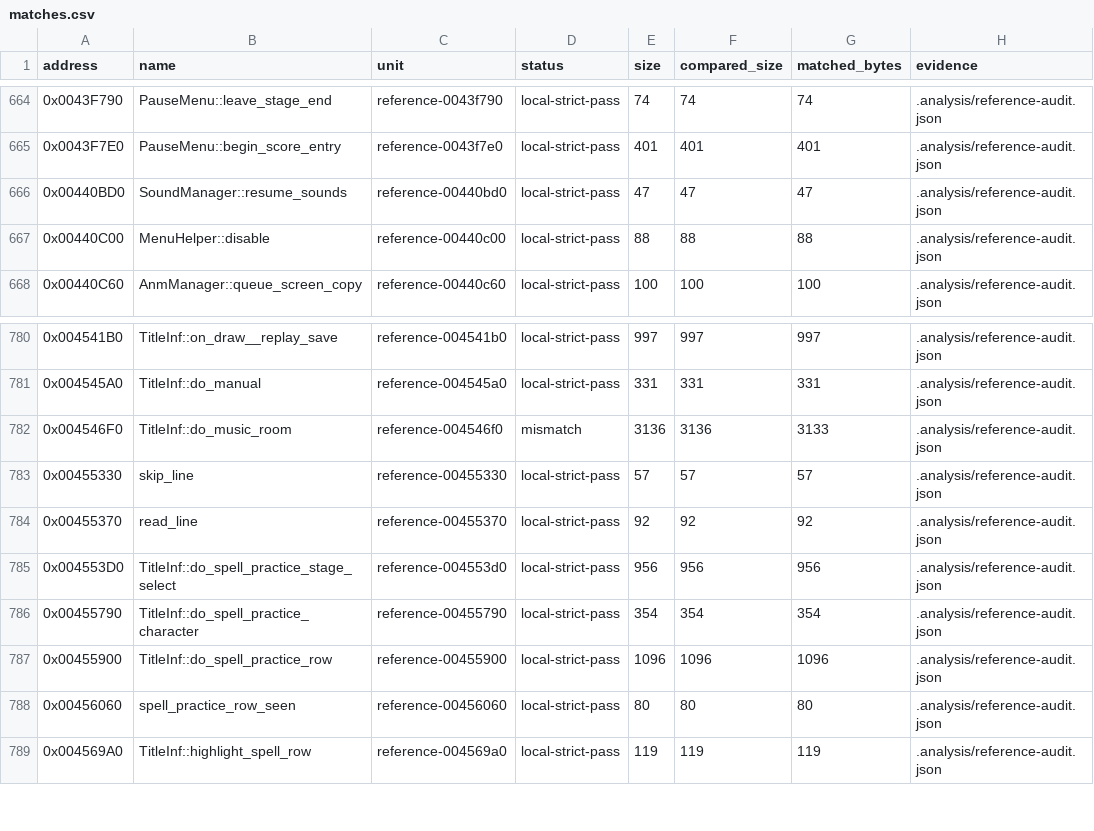
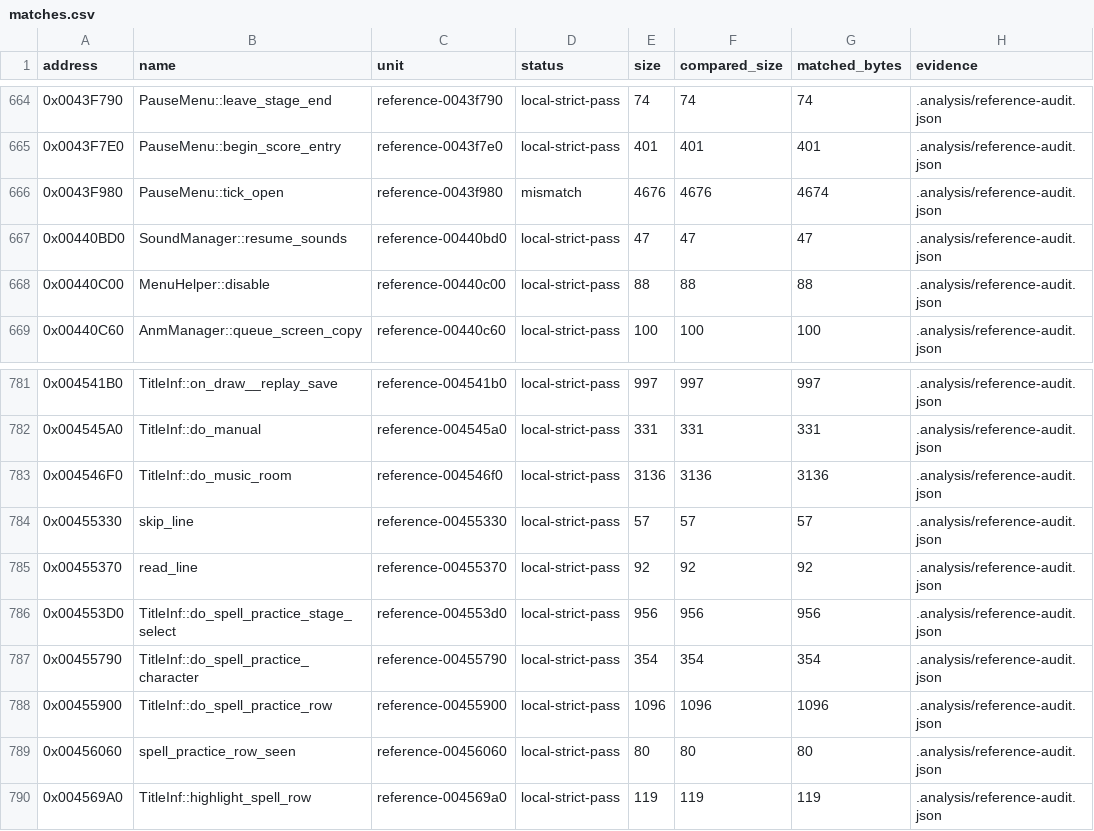
Before and after one commit to N0zoM1z0/th16, a CSV file: config/matches.csv, drawn as a sheet; only a part is shown, gaps mark what is left out.

Commit message:
gemini-4-neon: match TitleInf::do_music_room (1058/1215 exact)

```diff
--- a/config/matches.csv
+++ b/config/matches.csv
@@ -665,2 +665,3 @@ address,name,unit,status,size,compared_size,matched_bytes,evidence
 0x0043F7E0,PauseMenu::begin_score_entry,reference-0043f7e0,local-strict-pass,401,401,401,.analysis/reference-audit.json
+0x0043F980,PauseMenu::tick_open,reference-0043f980,mismatch,4676,4676,4674,.analysis/reference-audit.json
 0x00440BD0,SoundManager::resume_sounds,reference-00440bd0,local-strict-pass,47,47,47,.analysis/reference-audit.json
@@ -781,3 +782,3 @@ address,name,unit,status,size,compared_size,matched_bytes,evidence
 0x004545A0,TitleInf::do_manual,reference-004545a0,local-strict-pass,331,331,331,.analysis/reference-audit.json
-0x004546F0,TitleInf::do_music_room,reference-004546f0,mismatch,3136,3136,3133,.analysis/reference-audit.json
+0x004546F0,TitleInf::do_music_room,reference-004546f0,local-strict-pass,3136,3136,3136,.analysis/reference-audit.json
 0x00455330,skip_line,reference-00455330,local-strict-pass,57,57,57,.analysis/reference-audit.json
```
Also changed, not shown: config/function-boundaries.csv, config/functions.csv, 4 other files.
